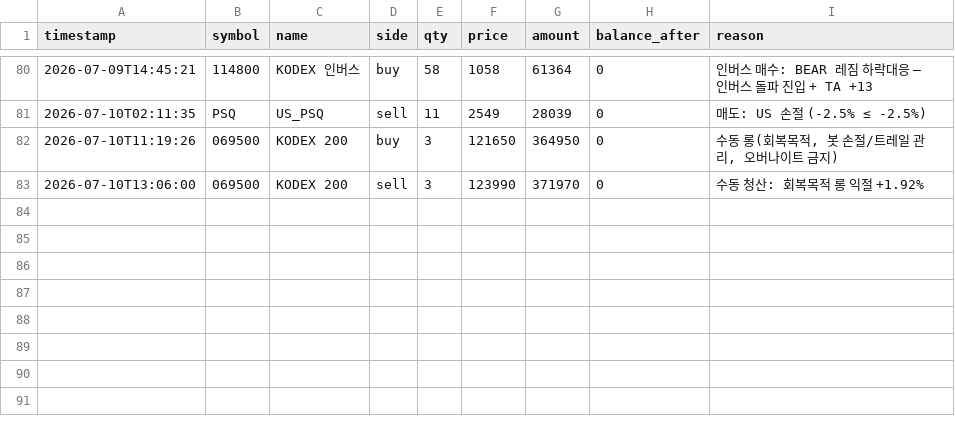
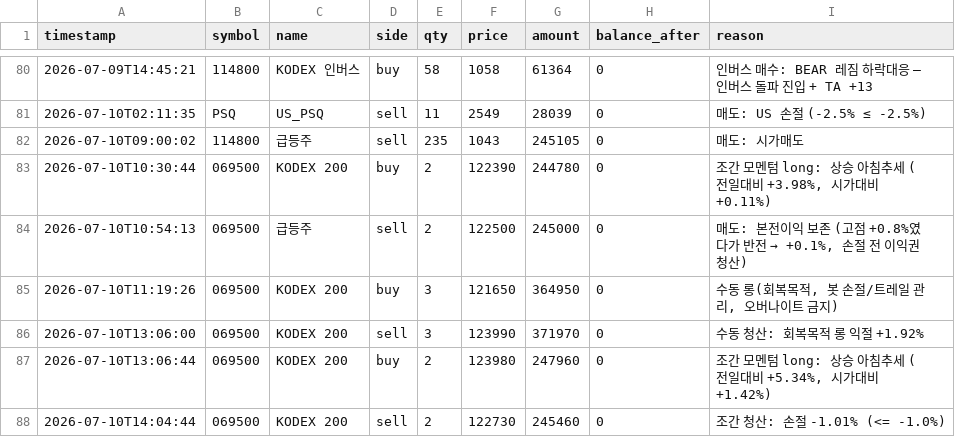
Before and after one commit to BudongJW/kis-trading-journal, a CSV file: state/trades.csv, drawn as a sheet; only a part is shown, gaps mark what is left out; the diff names each change by its address in the sheet, - before the commit and + after, or states it on an @@ line.

```diff
--- a/state/trades.csv
+++ b/state/trades.csv
+row 82: 2026-07-10T09:00:02 | 114800 | 급등주 | sell | 235 | 1043 | 245105 | 0 | 매도: 시가매도
+row 83: 2026-07-10T10:30:44 | 069500 | KODEX 200 | buy | 2 | 122390 | 244780 | 0 | 조간 모멘텀 long: 상승 아침추세 (전일대비 +3.98%, 시가대비 +0.11%)
+row 84: 2026-07-10T10:54:13 | 069500 | 급등주 | sell | 2 | 122500 | 245000 | 0 | 매도: 본전이익 보존 (고점 +0.8%였다가 반전 → +0.1%, 손절 전 이익권 청산)
+row 87: 2026-07-10T13:06:44 | 069500 | KODEX 200 | buy | 2 | 123980 | 247960 | 0 | 조간 모멘텀 long: 상승 아침추세 (전일대비 +5.34%, 시가대비 +1.42%)
+row 88: 2026-07-10T14:04:44 | 069500 | KODEX 200 | sell | 2 | 122730 | 245460 | 0 | 조간 청산: 손절 -1.01% (<= -1.0%)
```
Also changed, not shown: 2 other files.
